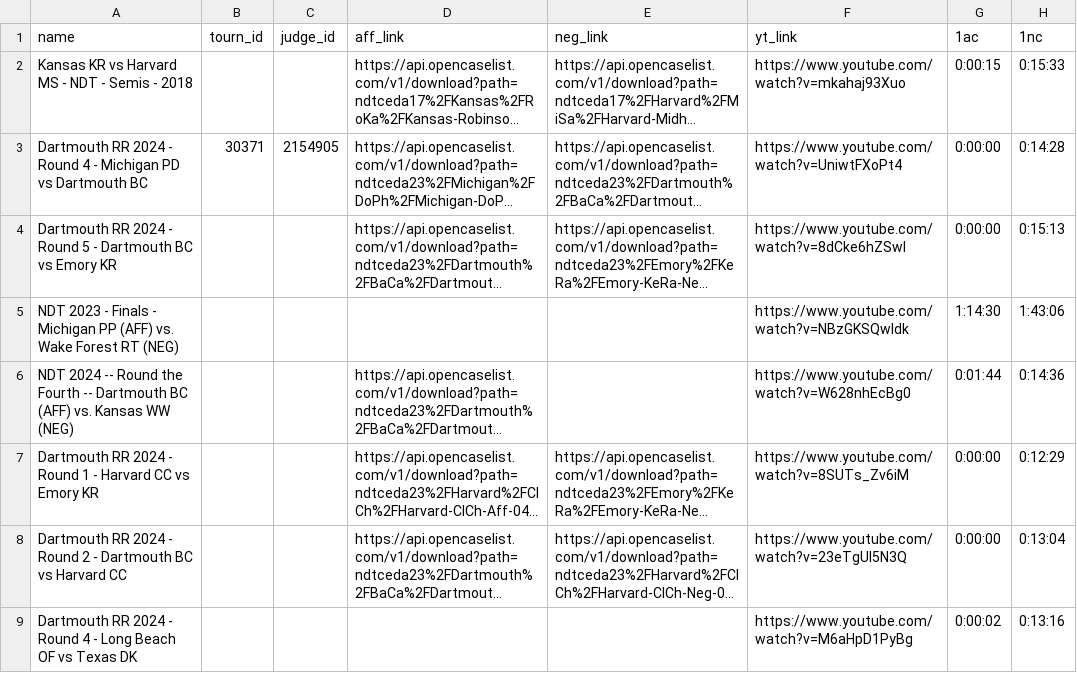
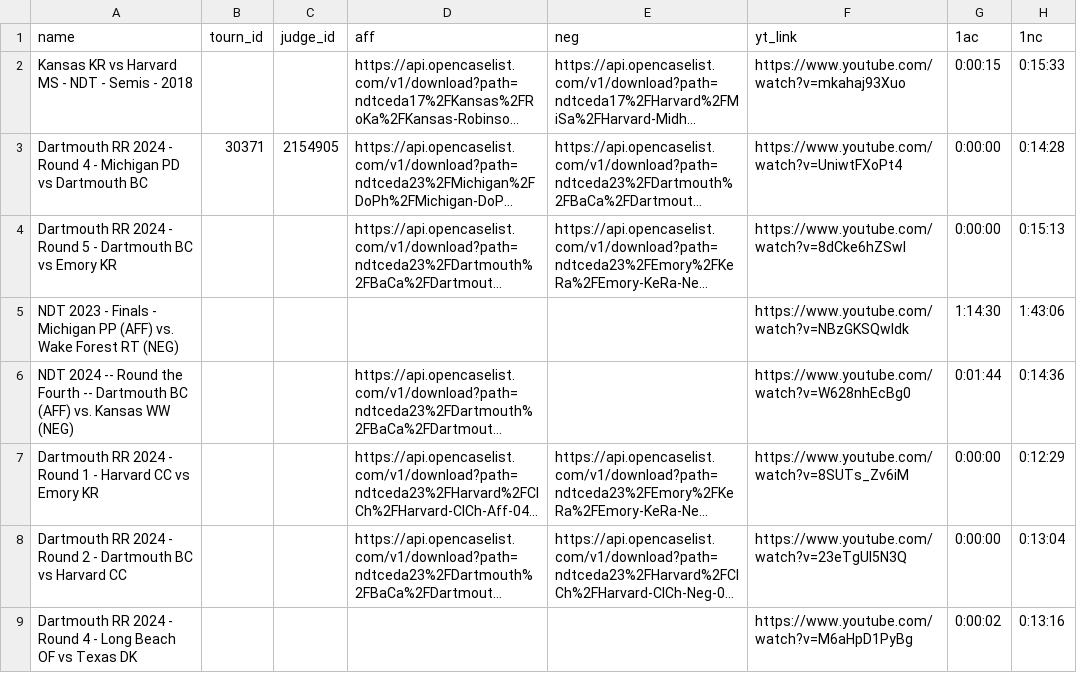
Before and after one commit to ash-jyc/db84llm, a CSV file: list_of_debates.csv, drawn as a sheet; only a part is shown; long unchanged cells end in …; the diff names each change by its address in the sheet, - before the commit and + after, or states it on an @@ line.

```diff
--- a/list_of_debates.csv
+++ b/list_of_debates.csv
-D1: aff_link
+D1: aff
-E1: neg_link
+E1: neg
```
Also changed, not shown: 30 other files.
